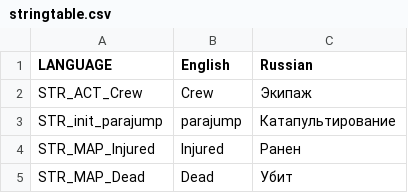
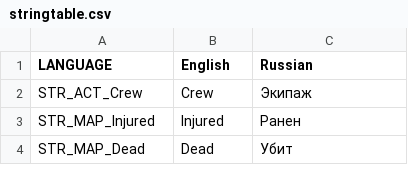
Before and after one commit to completely-burned/glowing-octo-shame-arma2, a CSV file: glowing-octo-shame-arma2/stringtable.csv, drawn as a sheet; only a part is shown; the diff names each change by its address in the sheet, - before the commit and + after, or states it on an @@ line.

Commit message:
STR_init_parajump не используется

```diff
--- a/glowing-octo-shame-arma2/stringtable.csv
+++ b/glowing-octo-shame-arma2/stringtable.csv
-row 3: STR_init_parajump | parajump | Катапультирование
```
